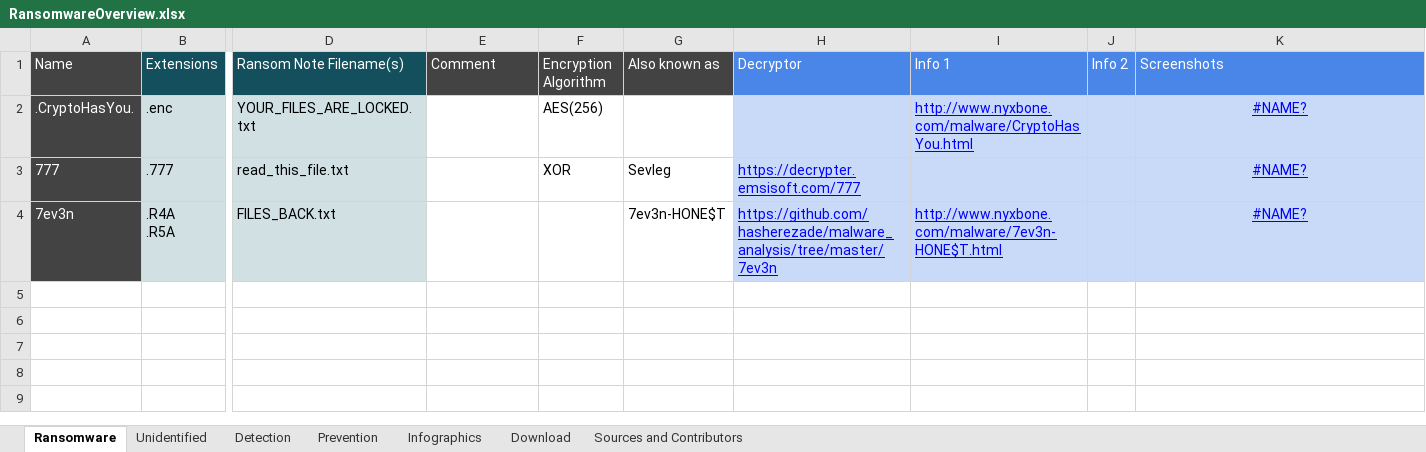
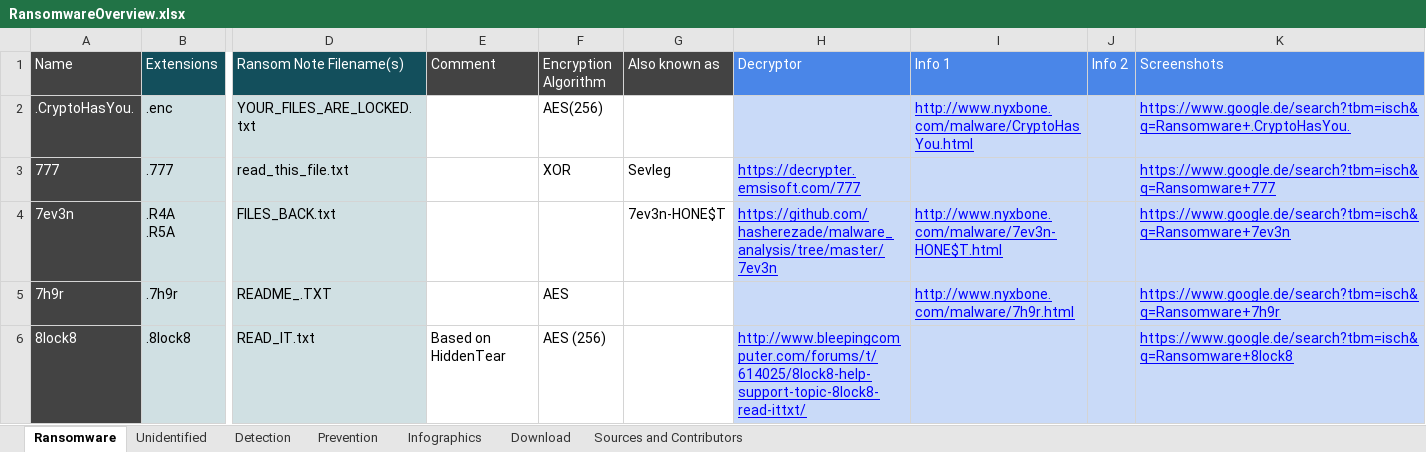
Before and after one commit to codingo/Ransomware-Json-Dataset, an Excel workbook: RansomwareOverview.xlsx, sheet Ransomware, drawn as a sheet; only a part is shown, gaps mark what is left out; values as stored, in another font and other column widths than the file's, no borders; charts and pictures not drawn; rows hold the shown columns only; the diff covers the shown part only; the diff names each change by its address in the sheet, - before the commit and + after, or states it on an @@ line.

```diff
--- a/RansomwareOverview.xlsx (sheet Ransomware)
+++ b/RansomwareOverview.xlsx (sheet Ransomware)
-K2 (Screenshots): #NAME?
+K2 (Screenshots): https://www.google.de/search?tbm=isch&q=Ransomware+.CryptoHasYou.
-K2:K4 alignment: center
+K2:K4 alignment: left
-K3 (Screenshots): #NAME?
+K3 (Screenshots): https://www.google.de/search?tbm=isch&q=Ransomware+777
-K4 (Screenshots): #NAME?
+K4 (Screenshots): https://www.google.de/search?tbm=isch&q=Ransomware+7ev3n
+row 5: 7h9r | .7h9r | README_.TXT |  | AES |  |  | http://www.nyxbone.com/malware/7h9r.html |  | https://www.google.de/search?tbm=isch&q=Ransomware+7h9r
+row 6: 8lock8 | .8lock8 | READ_IT.txt | Based on HiddenTear | AES (256) |  | http://www.bleepingcomputer.com/forums/t/614025/8lock8-help-support-topic-8lock8-read-ittxt/ |  |  | https://www.google.de/search?tbm=isch&q=Ransomware+8lock8
```
Also changed, not shown: 209 added rows elsewhere in this sheet, sheet Detection, charts or pictures, 2 other files.
